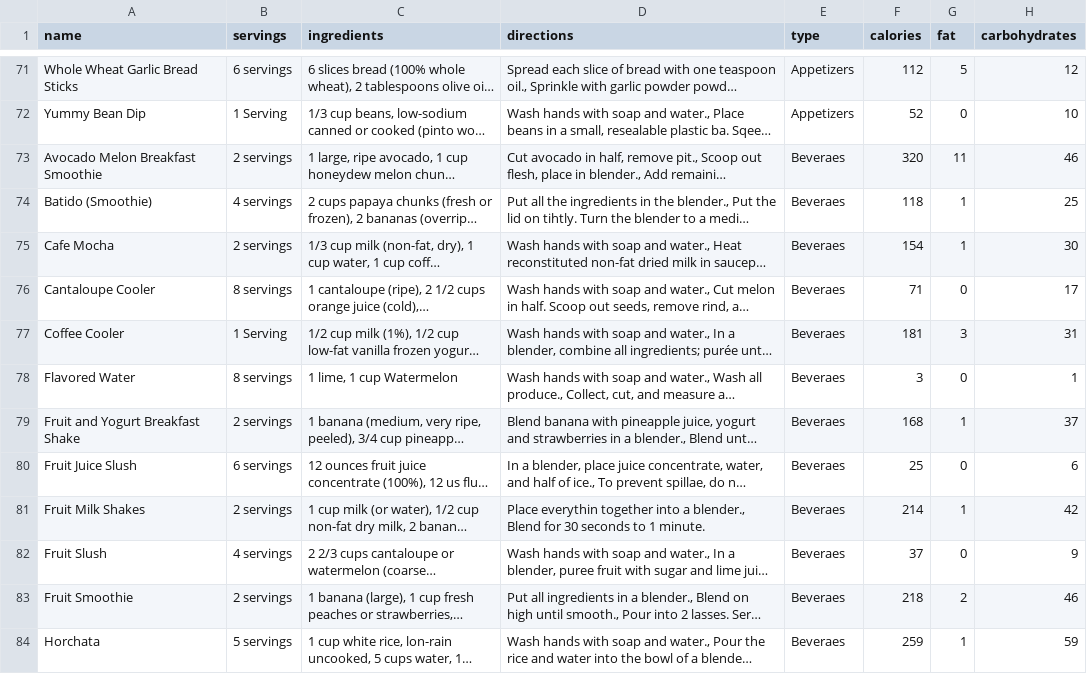
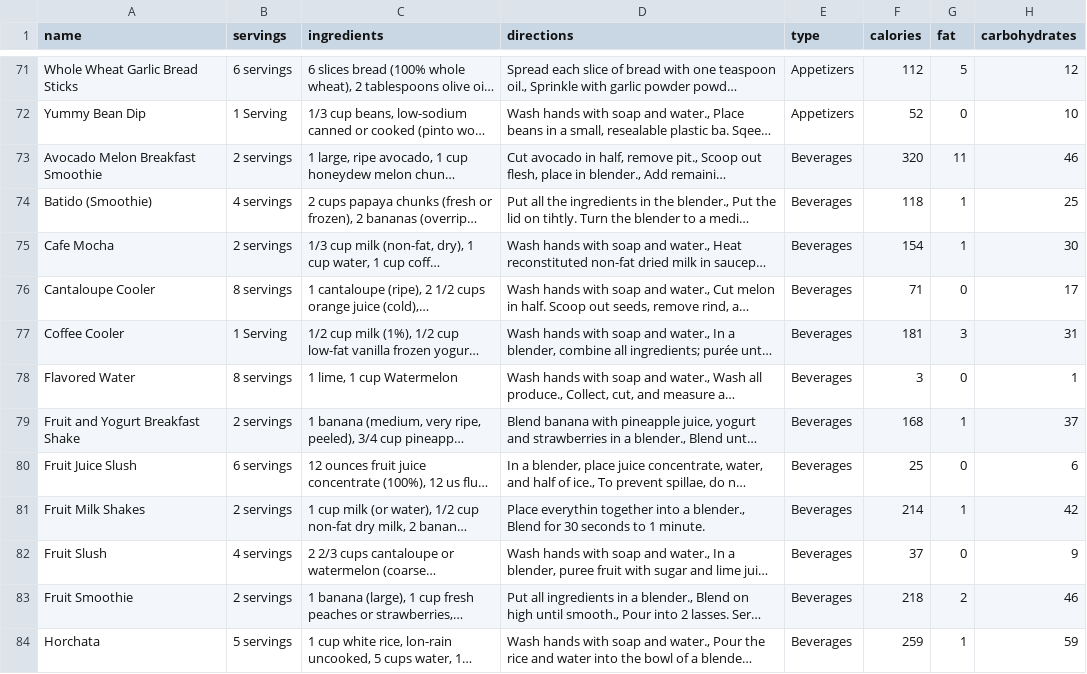
Before and after one commit to sureshvarshini/Recommendation_Dissertation, a CSV file: backend/preprocessing/cleanedDatasets/food_data_cleaned.csv, drawn as a sheet; only a part is shown, gaps mark what is left out; long unchanged cells end in …; the diff covers the shown part only; the diff names each change by its address in the sheet, - before the commit and + after, or states it on an @@ line.

```diff
--- a/backend/preprocessing/cleanedDatasets/food_data_cleaned.csv
+++ b/backend/preprocessing/cleanedDatasets/food_data_cleaned.csv
-E73:E84 (type): Beveraes
+E73:E84 (type): Beverages
```
Also changed, not shown: 12 edited cells elsewhere in this file, 7 other files.
